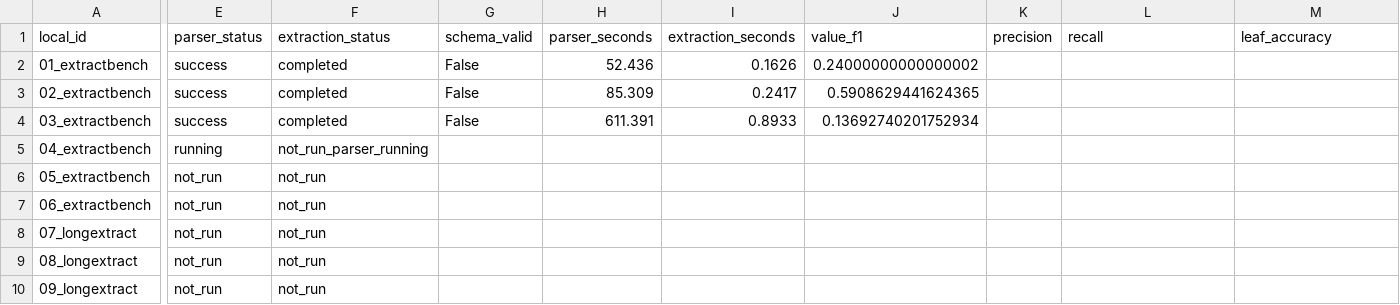
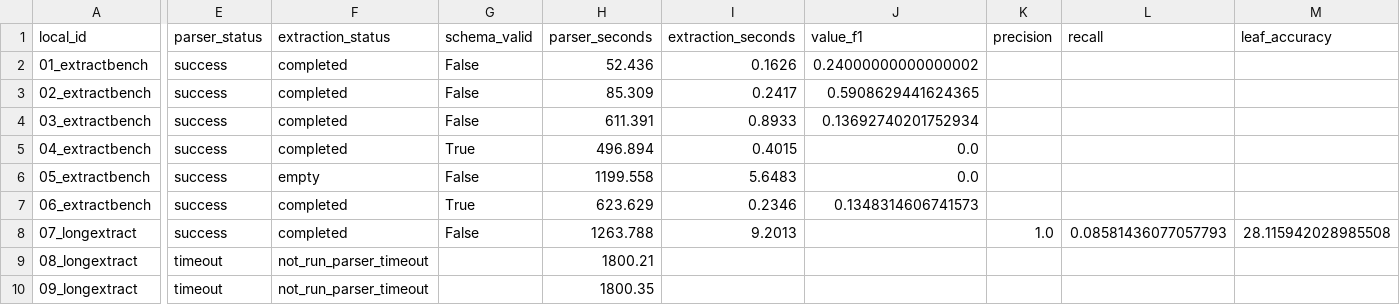
Before and after one commit to samhuyc/mscf-doc-parsing-capstone, a CSV file: people/yujiezhu/confidence score/results/mineru_cpu_v2/summary.csv, drawn as a sheet; only a part is shown, gaps mark what is left out; the diff names each change by its address in the sheet, - before the commit and + after, or states it on an @@ line.

Commit message:
Add sponsor confidence modeling demo and completed pilot results

```diff
--- a/people/yujiezhu/confidence score/results/mineru_cpu_v2/summary.csv
+++ b/people/yujiezhu/confidence score/results/mineru_cpu_v2/summary.csv
-E5 (parser_status): running
+E5 (parser_status): success
-F5 (extraction_status): not_run_parser_running
+F5 (extraction_status): completed
-G5 (schema_valid): (empty)
+G5 (schema_valid): True
-H5 (parser_seconds): (empty)
+H5 (parser_seconds): 496.894
-I5 (extraction_seconds): (empty)
+I5 (extraction_seconds): 0.4015
-J5:J6 (value_f1): (empty)
+J5:J6 (value_f1): 0.0
-E6:E8 (parser_status): not_run
+E6:E8 (parser_status): success
-F6 (extraction_status): not_run
+F6 (extraction_status): empty
-G6 (schema_valid): (empty)
+G6 (schema_valid): False
-H6 (parser_seconds): (empty)
+H6 (parser_seconds): 1199.558
-I6 (extraction_seconds): (empty)
+I6 (extraction_seconds): 5.6483
-F7:F8 (extraction_status): not_run
+F7:F8 (extraction_status): completed
-G7 (schema_valid): (empty)
+G7 (schema_valid): True
-H7 (parser_seconds): (empty)
+H7 (parser_seconds): 623.629
-I7 (extraction_seconds): (empty)
+I7 (extraction_seconds): 0.2346
-J7 (value_f1): (empty)
+J7 (value_f1): 0.1348314606741573
-G8 (schema_valid): (empty)
+G8 (schema_valid): False
-H8 (parser_seconds): (empty)
+H8 (parser_seconds): 1263.788
-I8 (extraction_seconds): (empty)
+I8 (extraction_seconds): 9.2013
-K8 (precision): (empty)
+K8 (precision): 1.0
-L8 (recall): (empty)
+L8 (recall): 0.08581436077057793
-M8 (leaf_accuracy): (empty)
+M8 (leaf_accuracy): 28.115942028985508
-E9:E10 (parser_status): not_run
+E9:E10 (parser_status): timeout
-F9:F10 (extraction_status): not_run
+F9:F10 (extraction_status): not_run_parser_timeout
-H9 (parser_seconds): (empty)
+H9 (parser_seconds): 1800.21
-H10 (parser_seconds): (empty)
+H10 (parser_seconds): 1800.35
```
Also changed, not shown: 53 other files.
